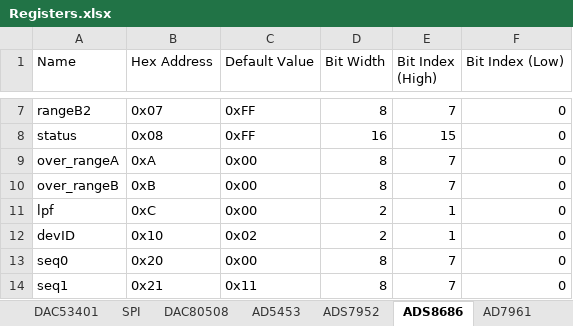
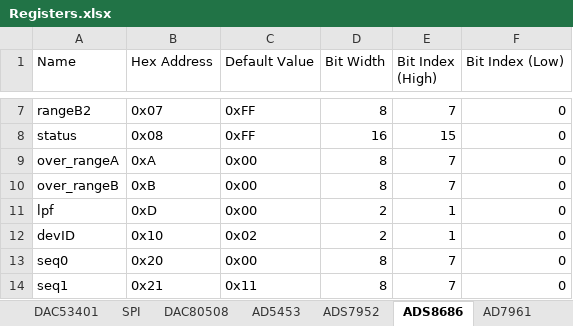
Before and after one commit to Ajstros/pyripherals, an Excel workbook: python/Registers.xlsx, sheet ADS8686, drawn as a sheet; only a part is shown, gaps mark what is left out; values as stored, in another font and other column widths than the file's, no borders; the diff names each change by its address in the sheet, - before the commit and + after, or states it on an @@ line.

Commit message:
updated SPI clock rate in impedance analyzer example; changed DDR data_to_names for moving ADS['B'] channel to be synced with 'A'; fix bug in ADS8686 lpf Register position

```diff
--- a/python/Registers.xlsx (sheet ADS8686)
+++ b/python/Registers.xlsx (sheet ADS8686)
-B11 (Hex Address): 0xC
+B11 (Hex Address): 0xD
```
Also changed, not shown: 2 other files.
